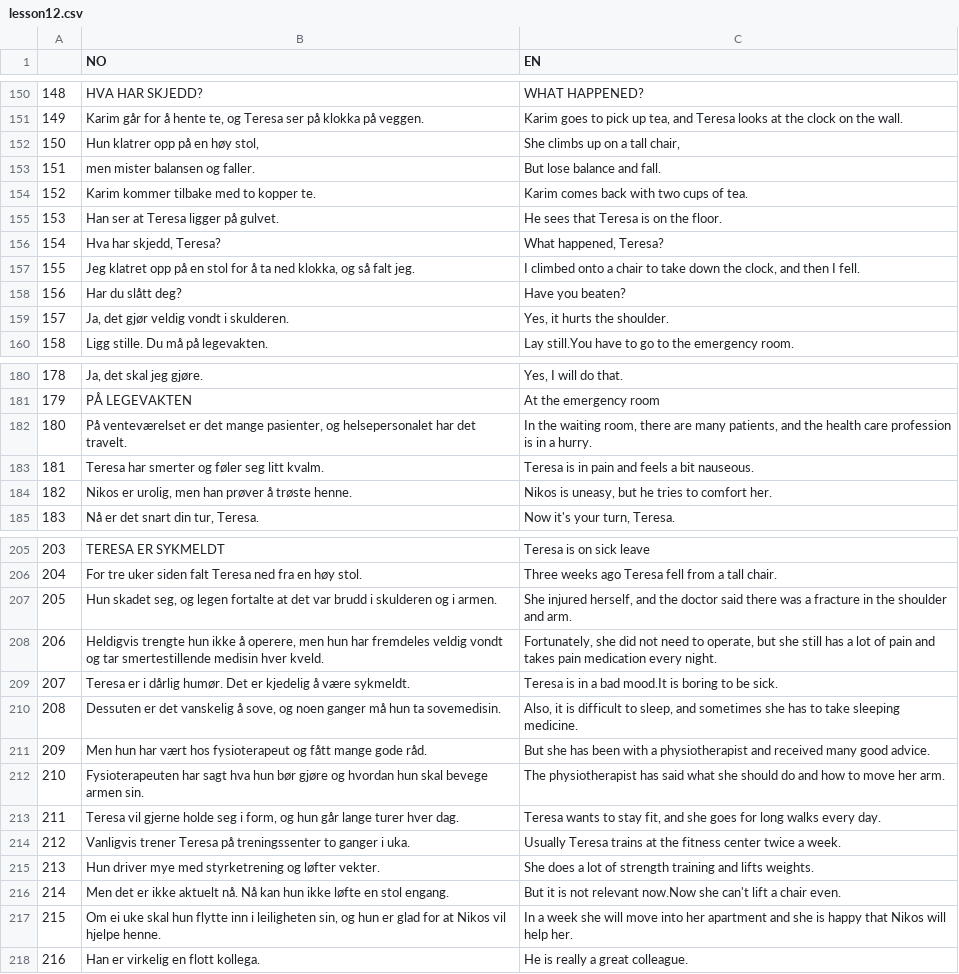
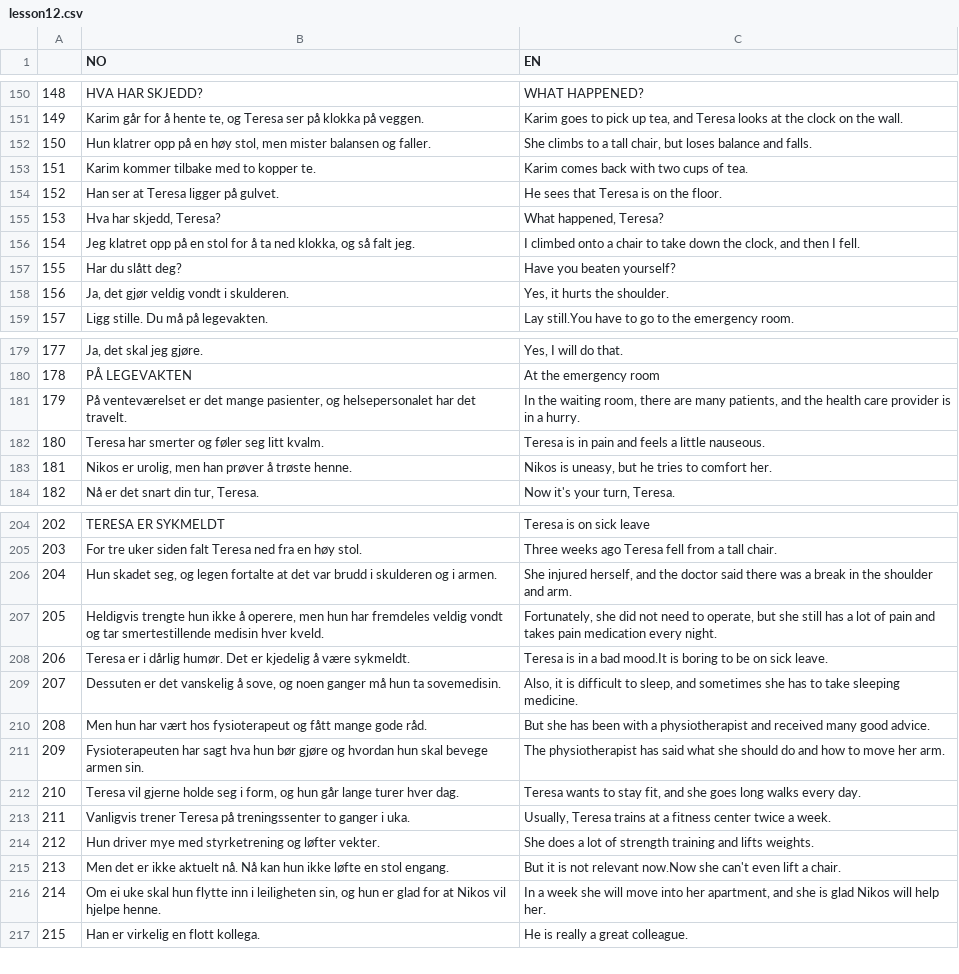
Before and after one commit to Rosienguyen/Norwegian-Flashcard-via-Python, a CSV file: pavei/lesson12.csv, drawn as a sheet; only a part is shown, gaps mark what is left out; removed rows and columns are numbered as before the commit, all else as after; the diff covers the shown part only; the diff names each change by its address in the sheet, - before the commit and + after, or states it on an @@ line.

Commit message:
more lessons

```diff
--- a/pavei/lesson12.csv
+++ b/pavei/lesson12.csv
-row 152: 150 | Hun klatrer opp på en høy stol, | She climbs up on a tall chair,
-row 153: 151 | men mister balansen og faller. | But lose balance and fall.
+row 152: 150 | Hun klatrer opp på en høy stol, men mister balansen og faller. | She climbs to a tall chair, but loses balance and falls.
@@ column A renumbered from row 153 down @@
-C157 (EN): Have you beaten?
+C157 (EN): Have you beaten yourself?
-C181 (EN): …health care profession is in…
+C181 (EN): …health care provider is in…
-C182 (EN): Teresa is in pain and feels a bit nauseous.
+C182 (EN): Teresa is in pain and feels a little nauseous.
-C206 (EN): …was a fracture in the…
+C206 (EN): …was a break in the…
-C208 (EN): …to be sick.
+C208 (EN): …to be on sick leave.
-C212 (EN): …she goes for long walks…
+C212 (EN): …she goes long walks…
-C213 (EN): Usually Teresa trains at the fitness center…
+C213 (EN): Usually, Teresa trains at a fitness center…
-C215 (EN): …she can't lift a chair even.
+C215 (EN): …she can't even lift a chair.
-C216 (EN): …into her apartment and she is happy that Nikos will…
+C216 (EN): …into her apartment, and she is glad Nikos will…
```
Also changed, not shown: 10 edited cells elsewhere in this file, 1 other file.
